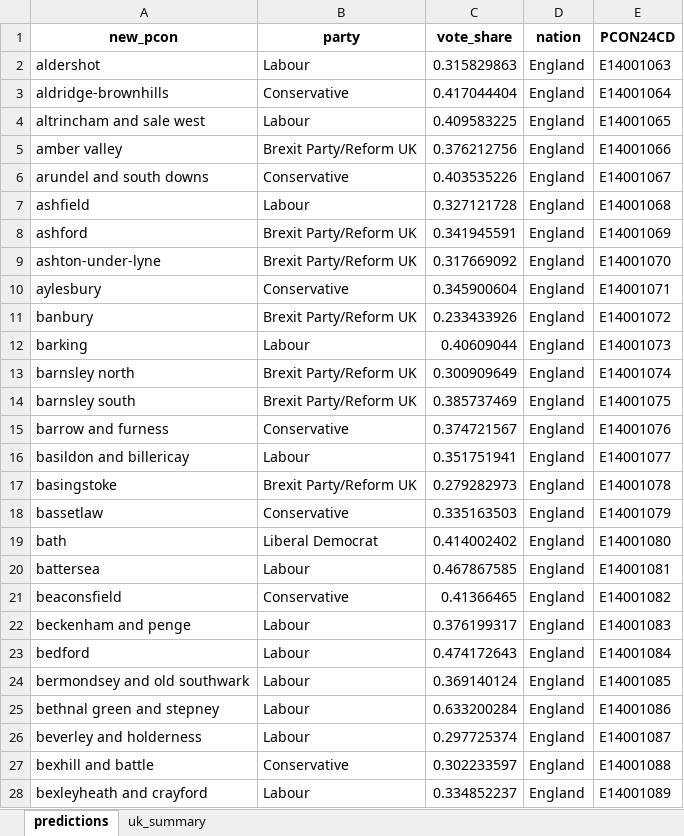
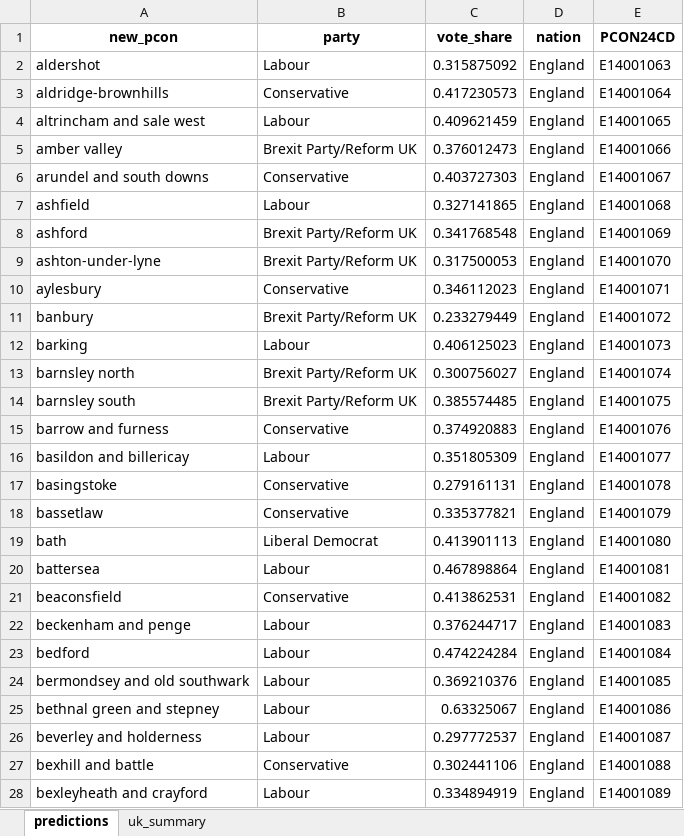
Before and after one commit to natay55/General-Election-Forecaster---Current-Voter-Trends, an Excel workbook: frontend/data/uk_election_predictions.xlsx, sheet predictions, drawn as a sheet; only a part is shown; values as stored, in another font and other column widths than the file's, no borders; the diff covers the shown part only; the diff names each change by its address in the sheet, - before the commit and + after, or states it on an @@ line.

Commit message:
updated predictions

```diff
--- a/frontend/data/uk_election_predictions.xlsx (sheet predictions)
+++ b/frontend/data/uk_election_predictions.xlsx (sheet predictions)
-C2 (vote_share): 0.315829863
+C2 (vote_share): 0.315875092
-C3 (vote_share): 0.417044404
+C3 (vote_share): 0.417230573
-C4 (vote_share): 0.409583225
+C4 (vote_share): 0.409621459
-C5 (vote_share): 0.376212756
+C5 (vote_share): 0.376012473
-C6 (vote_share): 0.403535226
+C6 (vote_share): 0.403727303
-C7 (vote_share): 0.327121728
+C7 (vote_share): 0.327141865
-C8 (vote_share): 0.341945591
+C8 (vote_share): 0.341768548
-C9 (vote_share): 0.317669092
+C9 (vote_share): 0.317500053
-C10 (vote_share): 0.345900604
+C10 (vote_share): 0.346112023
-C11 (vote_share): 0.233433926
+C11 (vote_share): 0.233279449
-C12 (vote_share): 0.40609044
+C12 (vote_share): 0.406125023
-C13 (vote_share): 0.300909649
+C13 (vote_share): 0.300756027
-C14 (vote_share): 0.385737469
+C14 (vote_share): 0.385574485
-C15 (vote_share): 0.374721567
+C15 (vote_share): 0.374920883
-C16 (vote_share): 0.351751941
+C16 (vote_share): 0.351805309
-B17 (party): Brexit Party/Reform UK
+B17 (party): Conservative
-C17 (vote_share): 0.279282973
+C17 (vote_share): 0.279161131
-C18 (vote_share): 0.335163503
+C18 (vote_share): 0.335377821
-C19 (vote_share): 0.414002402
+C19 (vote_share): 0.413901113
-C20 (vote_share): 0.467867585
+C20 (vote_share): 0.467898864
-C21 (vote_share): 0.41366465
+C21 (vote_share): 0.413862531
-C22 (vote_share): 0.376199317
+C22 (vote_share): 0.376244717
-C23 (vote_share): 0.474172643
+C23 (vote_share): 0.474224284
-C24 (vote_share): 0.369140124
+C24 (vote_share): 0.369210376
-C25 (vote_share): 0.633200284
+C25 (vote_share): 0.63325067
-C26 (vote_share): 0.297725374
+C26 (vote_share): 0.297772537
-C27 (vote_share): 0.302233597
+C27 (vote_share): 0.302441106
-C28 (vote_share): 0.334852237
+C28 (vote_share): 0.334894919
```
Also changed, not shown: 605 edited cells elsewhere in this sheet, sheet uk_summary, 4 other files.
